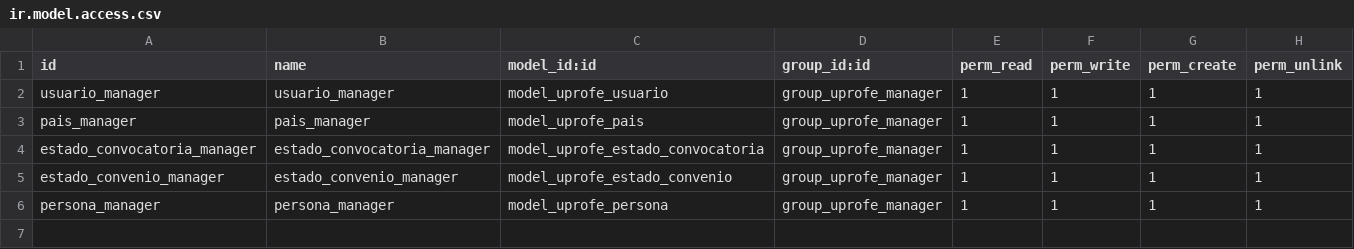
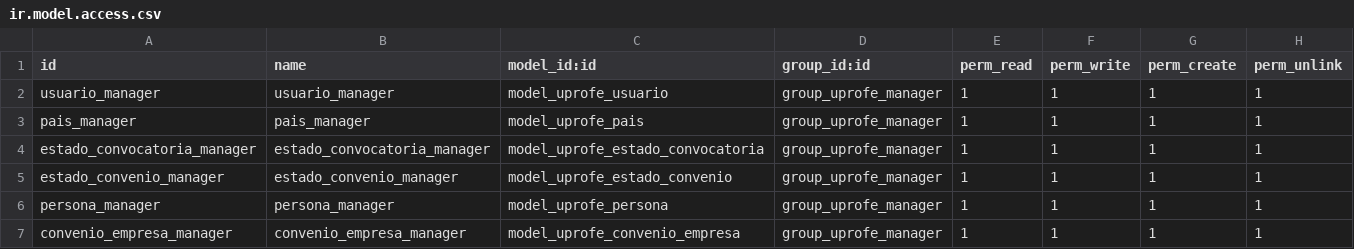
Before and after one commit to rdiabre/UPROFE-Grupo-7-TSI, a CSV file: uprofe/security/ir.model.access.csv, drawn as a sheet.

Commit message:
[convenio_empresa] Modelo añadido

```diff
--- a/uprofe/security/ir.model.access.csv
+++ b/uprofe/security/ir.model.access.csv
@@ -6 +6,2 @@ estado_convenio_manager,estado_convenio_manager,model_uprofe_estado_convenio,gro
 persona_manager,persona_manager,model_uprofe_persona,group_uprofe_manager,1,1,1,1
+convenio_empresa_manager,convenio_empresa_manager,model_uprofe_convenio_empresa,group_uprofe_manager,1,1,1,1
```
Also changed, not shown: 2 other files.
